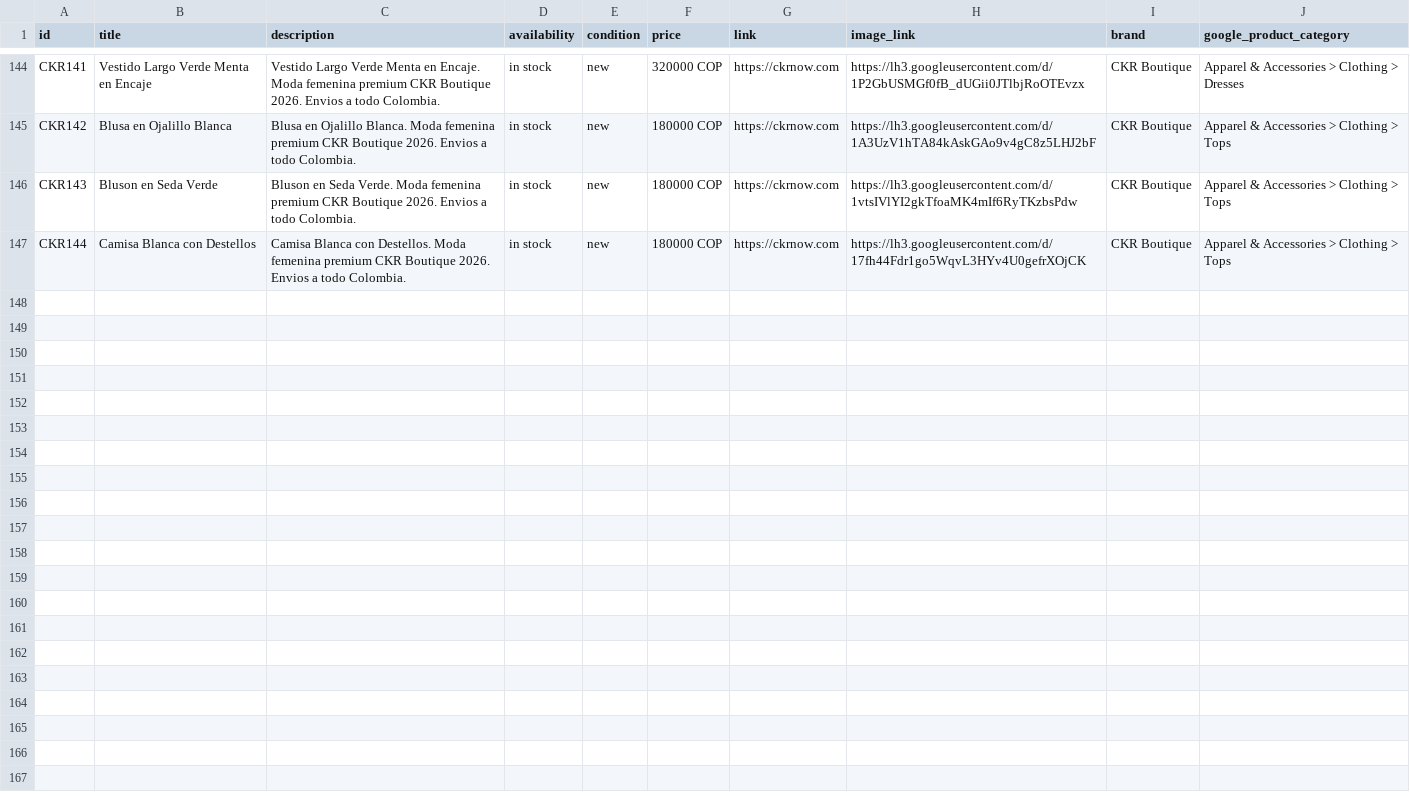
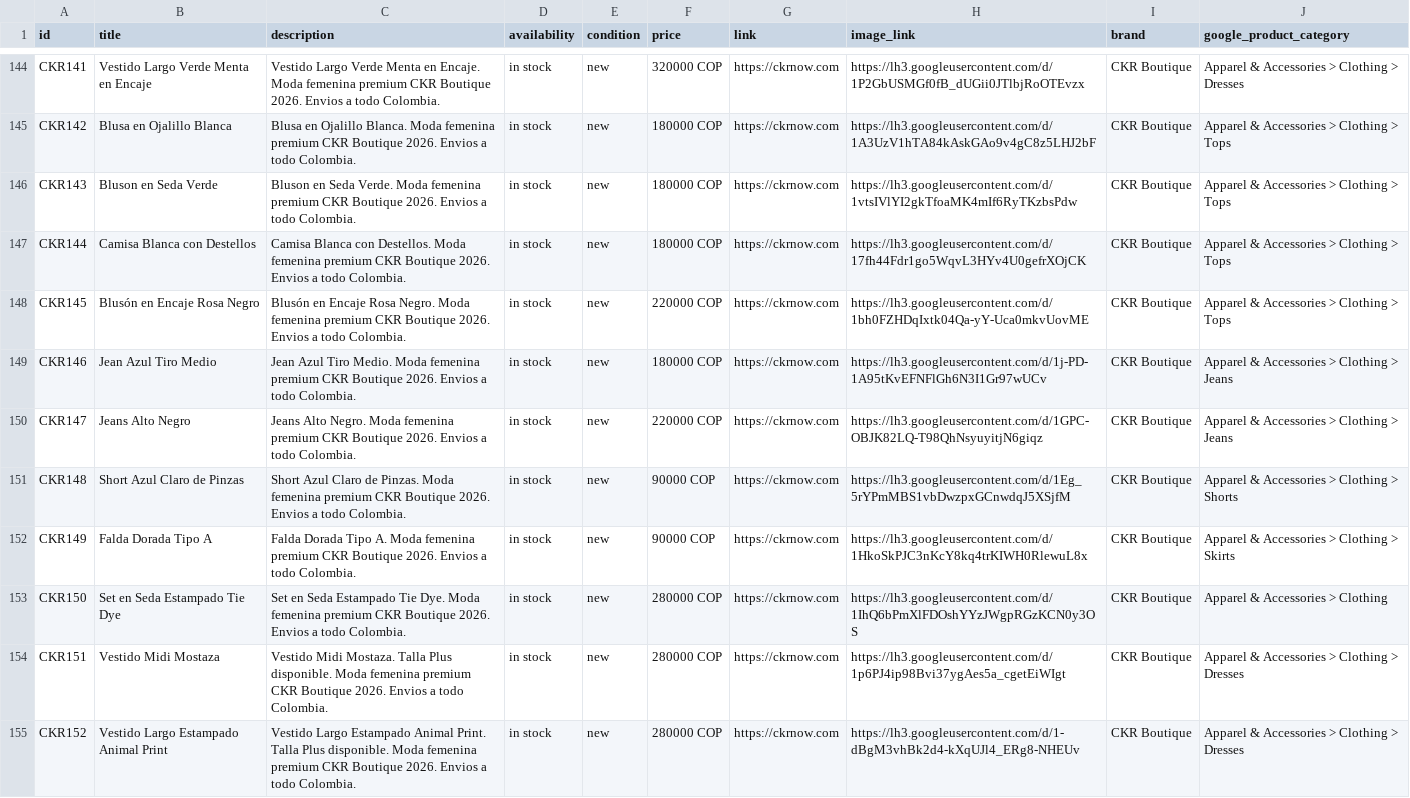
Before and after one commit to alvapas75-afk/ckrnow-website, a CSV file: meta_catalog_ckr.csv, drawn as a sheet; only a part is shown, gaps mark what is left out; the diff names each change by its address in the sheet, - before the commit and + after, or states it on an @@ line.

```diff
--- a/meta_catalog_ckr.csv
+++ b/meta_catalog_ckr.csv
+row 148: CKR145 | Blusón en Encaje Rosa Negro | Blusón en Encaje Rosa Negro. Moda femenina premium CKR Boutique 2026. Envios a todo Colombia. | in stock | new | 220000 COP | https://ckrnow.com | https://lh3.googleusercontent.com/d/1bh0FZHDqIxtk04Qa-yY-Uca0mkvUovME | CKR Boutique | Apparel & Accessories > Clothing > Tops
+row 149: CKR146 | Jean Azul Tiro Medio | Jean Azul Tiro Medio. Moda femenina premium CKR Boutique 2026. Envios a todo Colombia. | in stock | new | 180000 COP | https://ckrnow.com | https://lh3.googleusercontent.com/d/1j-PD-1A95tKvEFNFlGh6N3I1Gr97wUCv | CKR Boutique | Apparel & Accessories > Clothing > Jeans
+row 150: CKR147 | Jeans Alto Negro | Jeans Alto Negro. Moda femenina premium CKR Boutique 2026. Envios a todo Colombia. | in stock | new | 220000 COP | https://ckrnow.com | https://lh3.googleusercontent.com/d/1GPC-OBJK82LQ-T98QhNsyuyitjN6giqz | CKR Boutique | Apparel & Accessories > Clothing > Jeans
+row 151: CKR148 | Short Azul Claro de Pinzas | Short Azul Claro de Pinzas. Moda femenina premium CKR Boutique 2026. Envios a todo Colombia. | in stock | new | 90000 COP | https://ckrnow.com | https://lh3.googleusercontent.com/d/1Eg_5rYPmMBS1vbDwzpxGCnwdqJ5XSjfM | CKR Boutique | Apparel & Accessories > Clothing > Shorts
+row 152: CKR149 | Falda Dorada Tipo A | Falda Dorada Tipo A. Moda femenina premium CKR Boutique 2026. Envios a todo Colombia. | in stock | new | 90000 COP | https://ckrnow.com | https://lh3.googleusercontent.com/d/1HkoSkPJC3nKcY8kq4trKIWH0RlewuL8x | CKR Boutique | Apparel & Accessories > Clothing > Skirts
+row 153: CKR150 | Set en Seda Estampado Tie Dye | Set en Seda Estampado Tie Dye. Moda femenina premium CKR Boutique 2026. Envios a todo Colombia. | in stock | new | 280000 COP | https://ckrnow.com | https://lh3.googleusercontent.com/d/1IhQ6bPmXlFDOshYYzJWgpRGzKCN0y3OS | CKR Boutique | Apparel & Accessories > Clothing
+row 154: CKR151 | Vestido Midi Mostaza | Vestido Midi Mostaza. Talla Plus disponible. Moda femenina premium CKR Boutique 2026. Envios a todo Colombia. | in stock | new | 280000 COP | https://ckrnow.com | https://lh3.googleusercontent.com/d/1p6PJ4ip98Bvi37ygAes5a_cgetEiWIgt | CKR Boutique | Apparel & Accessories > Clothing > Dresses
+row 155: CKR152 | Vestido Largo Estampado Animal Print | Vestido Largo Estampado Animal Print. Talla Plus disponible. Moda femenina premium CKR Boutique 2026. Envios a todo Colombia. | in stock | new | 280000 COP | https://ckrnow.com | https://lh3.googleusercontent.com/d/1-dBgM3vhBk2d4-kXqUJl4_ERg8-NHEUv | CKR Boutique | Apparel & Accessories > Clothing > Dresses
```
Also changed, not shown: catalogo_ckr.csv.
